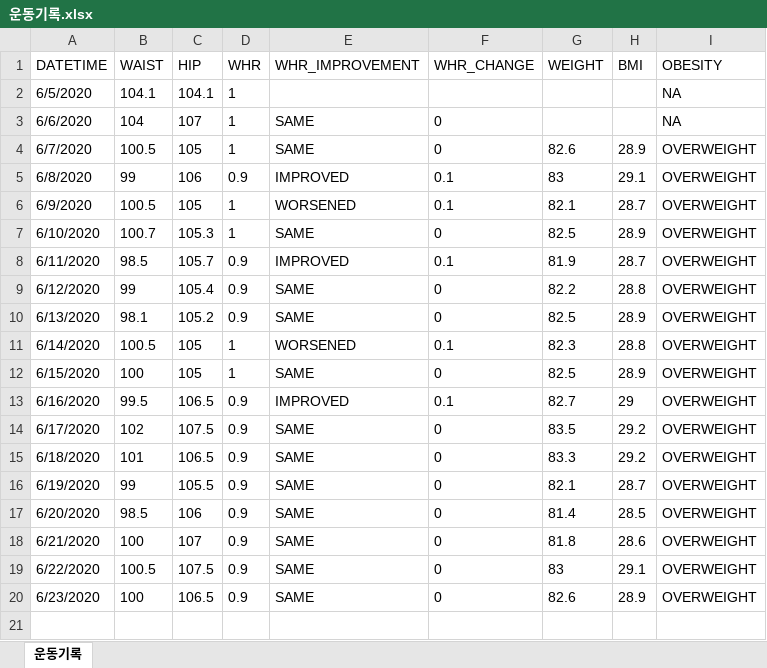
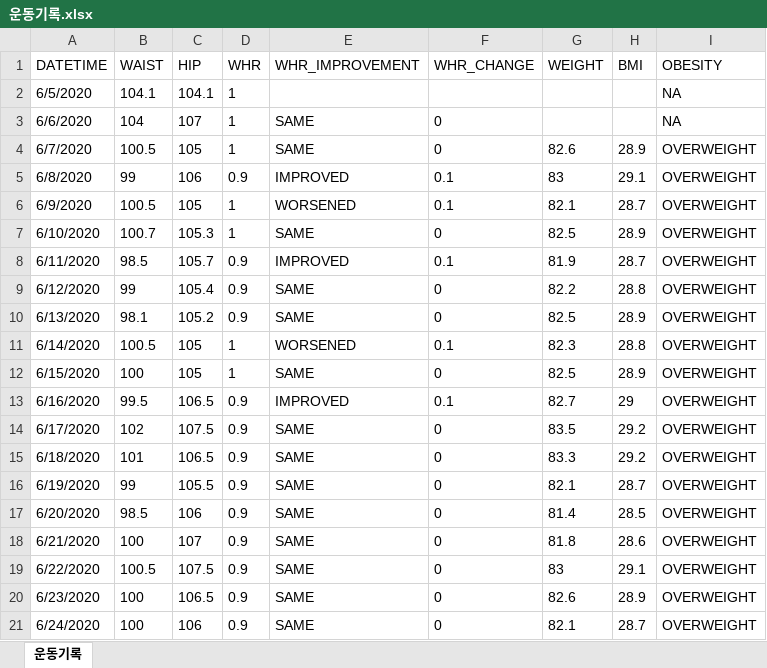
Before and after one commit to henry7646/fun, an Excel workbook: exercise/운동기록.xlsx, sheet 운동기록, drawn as a sheet; values as stored, in another font and other column widths than the file's, no borders; the diff names each change by its address in the sheet, - before the commit and + after, or states it on an @@ line.

Commit message:
Updated 운동기록.png and 운동기록.xlsx

```diff
--- a/exercise/운동기록.xlsx (sheet 운동기록)
+++ b/exercise/운동기록.xlsx (sheet 운동기록)
+row 21: 6/24/2020 | 100 | 106 | 0.9 | SAME | 0 | 82.1 | 28.7 | OVERWEIGHT
```
Also changed, not shown: 1 other file.
